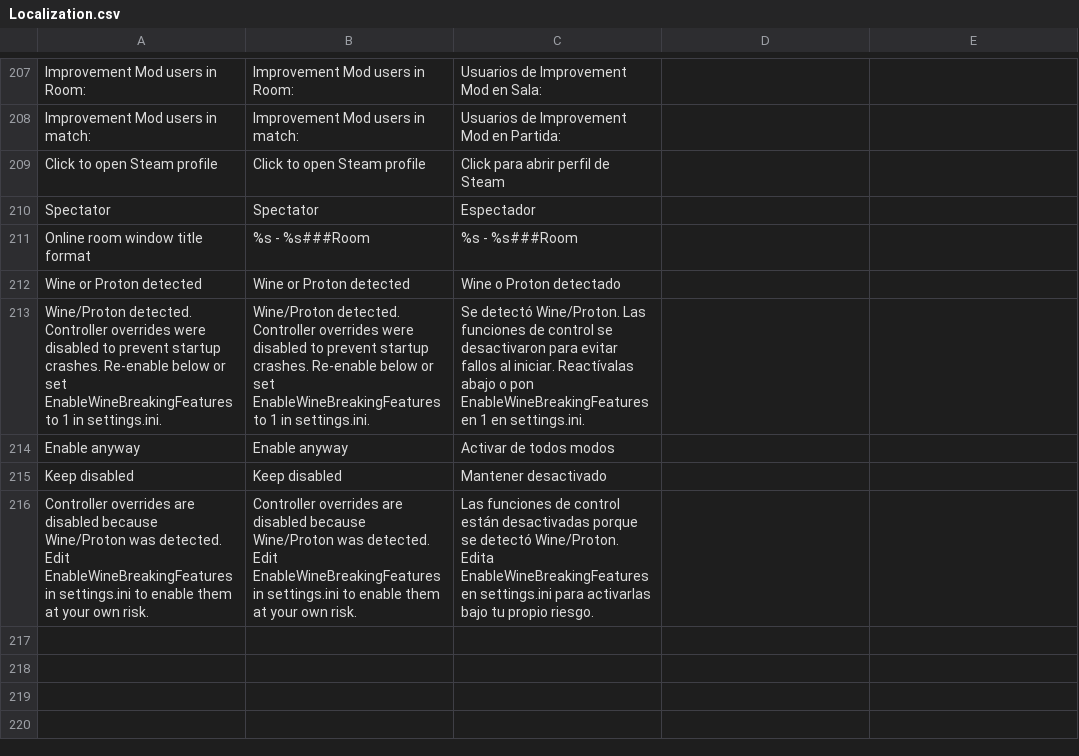
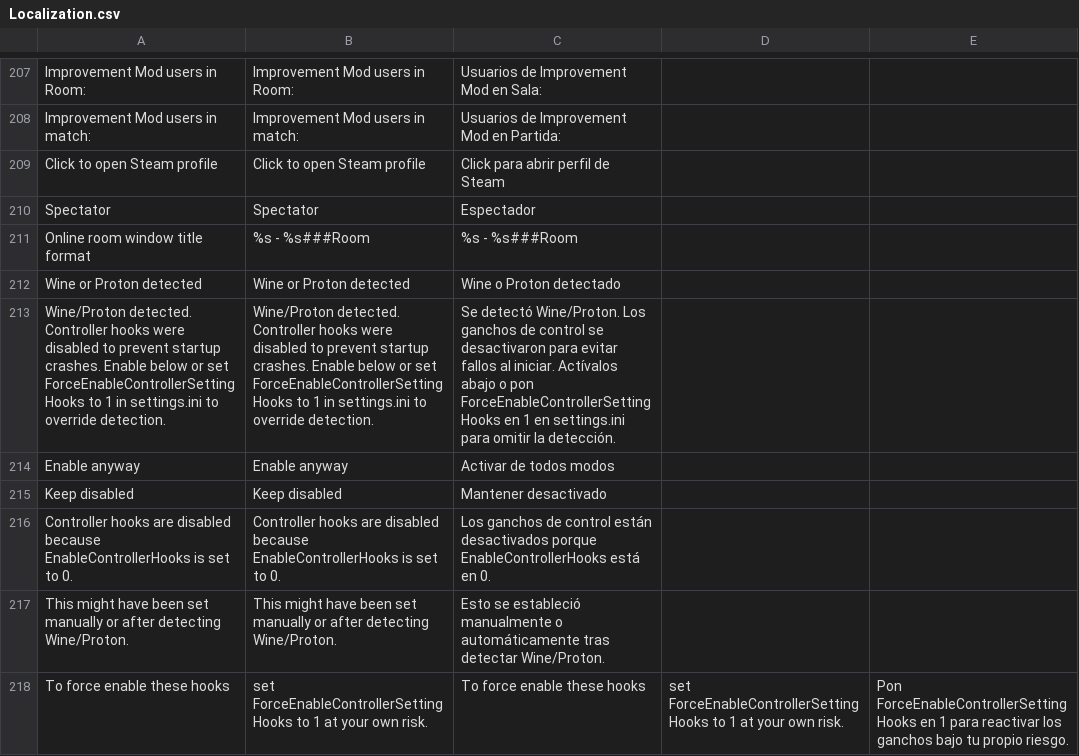
Before and after one commit to HaiKamDesu/BBCF-Improvement-Mod, a CSV file: resource/localization/Localization.csv, drawn as a sheet; only a part is shown, gaps mark what is left out.

Commit message:
Refine controller hook toggles and Wine handling

```diff
--- a/resource/localization/Localization.csv
+++ b/resource/localization/Localization.csv
@@ -349,5 +349,7 @@ Online room window title format,%s - %s###Room,%s - %s###Room
 Wine or Proton detected,Wine or Proton detected,Wine o Proton detectado
-Wine/Proton detected. Controller overrides were disabled to prevent startup crashes. Re-enable below or set EnableWineBreakingFeatures to 1 in settings.ini.,Wine/Proton detected. Controller overrides were disabled to prevent startup crashes. Re-enable below or set EnableWineBreakingFeatures to 1 in settings.ini.,Se detectó Wine/Proton. Las funciones de control se desactivaron para evitar fallos al iniciar. Reactívalas abajo o pon EnableWineBreakingFeatures en 1 en settings.ini.
+Wine/Proton detected. Controller hooks were disabled to prevent startup crashes. Enable below or set ForceEnableControllerSettingHooks to 1 in settings.ini to override detection.,Wine/Proton detected. Controller hooks were disabled to prevent startup crashes. Enable below or set ForceEnableControllerSettingHooks to 1 in settings.ini to override detection.,Se detectó Wine/Proton. Los ganchos de control se desactivaron para evitar fallos al iniciar. Actívalos abajo o pon ForceEnableControllerSettingHooks en 1 en settings.ini para omitir la detección.
 Enable anyway,Enable anyway,Activar de todos modos
 Keep disabled,Keep disabled,Mantener desactivado
-Controller overrides are disabled because Wine/Proton was detected. Edit EnableWineBreakingFeatures in settings.ini to enable them at your own risk.,Controller overrides are disabled because Wine/Proton was detected. Edit EnableWineBreakingFeatures in settings.ini to enable them at your own risk.,Las funciones de control están desactivadas porque se detectó Wine/Proton. Edita EnableWineBreakingFeatures en settings.ini para activarlas bajo tu propio riesgo.
+Controller hooks are disabled because EnableControllerHooks is set to 0.,Controller hooks are disabled because EnableControllerHooks is set to 0.,Los ganchos de control están desactivados porque EnableControllerHooks está en 0.
+This might have been set manually or after detecting Wine/Proton.,This might have been set manually or after detecting Wine/Proton.,Esto se estableció manualmente o automáticamente tras detectar Wine/Proton.
+To force enable these hooks, set ForceEnableControllerSettingHooks to 1 at your own risk.,To force enable these hooks, set ForceEnableControllerSettingHooks to 1 at your own risk.,Pon ForceEnableControllerSettingHooks en 1 para reactivar los ganchos bajo tu propio riesgo.
```
Also changed, not shown: 8 other files.
